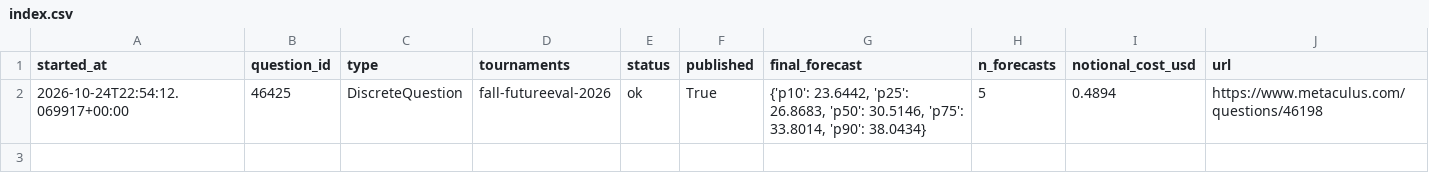
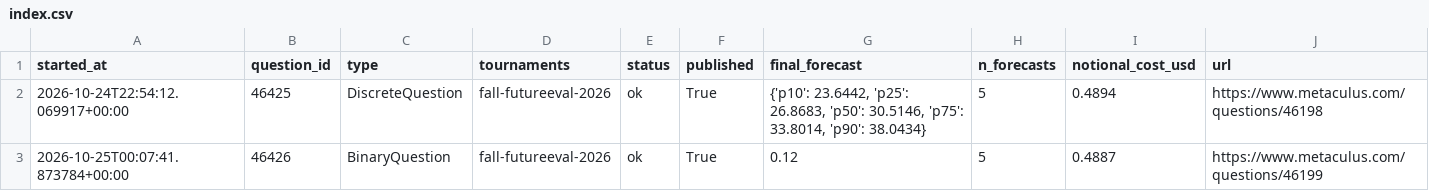
Before and after one commit to foggysteam/metaculus-bot, a CSV file: forecast_logs/index.csv, drawn as a sheet; the diff names each change by its address in the sheet, - before the commit and + after, or states it on an @@ line.

Commit message:
Forecast logs 2026-10-25T00:10Z

```diff
--- a/forecast_logs/index.csv
+++ b/forecast_logs/index.csv
+row 3: 2026-10-25T00:07:41.873784+00:00 | 46426 | BinaryQuestion | fall-futureeval-2026 | ok | True | 0.12 | 5 | 0.4887 | https://www.metaculus.com/questions/46199
```
Also changed, not shown: 1 other file.
